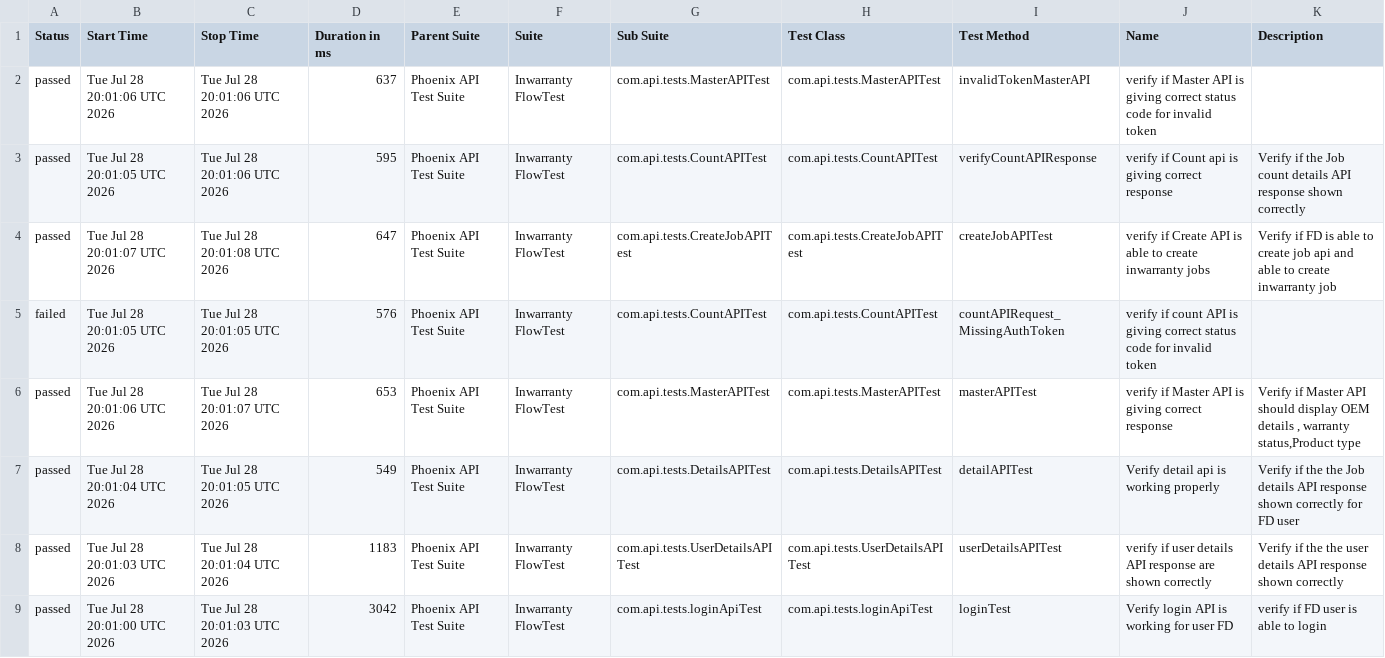
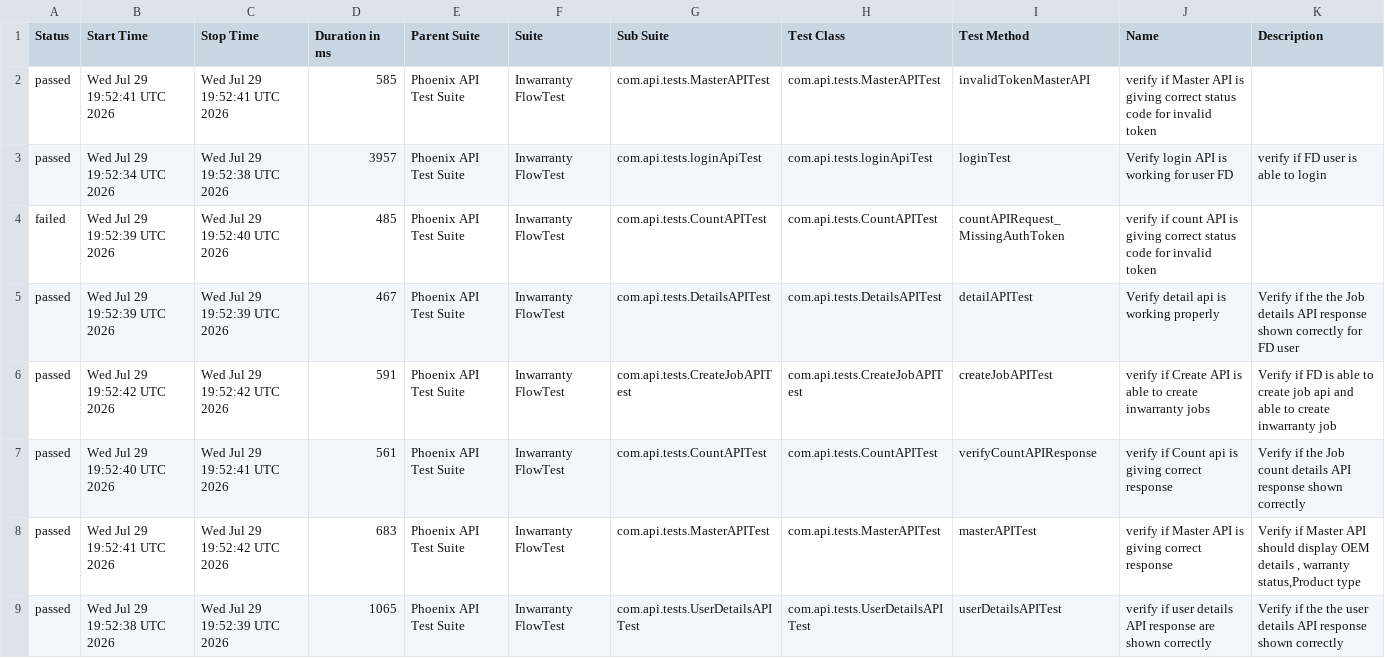
Before and after one commit to iamsourabh434/PhoenixTestAutomationFramework, a CSV file: data/suites.csv, drawn as a sheet.

```diff
--- a/data/suites.csv
+++ b/data/suites.csv
@@ -1,9 +1,9 @@
 "Status","Start Time","Stop Time","Duration in ms","Parent Suite","Suite","Sub Suite","Test Class","Test Method","Name","Description"
-"passed","Tue Jul 28 20:01:06 UTC 2026","Tue Jul 28 20:01:06 UTC 2026","637","Phoenix API Test Suite","Inwarranty FlowTest","com.api.tests.MasterAPITest","com.api.tests.MasterAPITest","invalidTokenMasterAPI","verify if Master API is giving correct status code for invalid token",""
-"passed","Tue Jul 28 20:01:05 UTC 2026","Tue Jul 28 20:01:06 UTC 2026","595","Phoenix API Test Suite","Inwarranty FlowTest","com.api.tests.CountAPITest","com.api.tests.CountAPITest","verifyCountAPIResponse","verify if Count api is giving correct response","Verify if the Job count details API response shown correctly "
-"passed","Tue Jul 28 20:01:07 UTC 2026","Tue Jul 28 20:01:08 UTC 2026","647","Phoenix API Test Suite","Inwarranty FlowTest","com.api.tests.CreateJobAPITest","com.api.tests.CreateJobAPITest","createJobAPITest","verify if Create API is able to create inwarranty jobs","Verify if FD is able to create job api and able to create inwarranty job"
-"failed","Tue Jul 28 20:01:05 UTC 2026","Tue Jul 28 20:01:05 UTC 2026","576","Phoenix API Test Suite","Inwarranty FlowTest","com.api.tests.CountAPITest","com.api.tests.CountAPITest","countAPIRequest_MissingAuthToken","verify if count API is giving correct status code for invalid token",""
-"passed","Tue Jul 28 20:01:06 UTC 2026","Tue Jul 28 20:01:07 UTC 2026","653","Phoenix API Test Suite","Inwarranty FlowTest","com.api.tests.MasterAPITest","com.api.tests.MasterAPITest","masterAPITest","verify if Master API is giving correct response","Verify if Master API should display OEM details , warranty status,Product type"
-"passed","Tue Jul 28 20:01:04 UTC 2026","Tue Jul 28 20:01:05 UTC 2026","549","Phoenix API Test Suite","Inwarranty FlowTest","com.api.tests.DetailsAPITest","com.api.tests.DetailsAPITest","detailAPITest","Verify detail api is working properly","Verify if the the Job details API response shown correctly for FD user"
-"passed","Tue Jul 28 20:01:03 UTC 2026","Tue Jul 28 20:01:04 UTC 2026","1183","Phoenix API Test Suite","Inwarranty FlowTest","com.api.tests.UserDetailsAPITest","com.api.tests.UserDetailsAPITest","userDetailsAPITest","verify if user details API response are shown correctly","Verify if the the user details API response shown correctly"
-"passed","Tue Jul 28 20:01:00 UTC 2026","Tue Jul 28 20:01:03 UTC 2026","3042","Phoenix API Test Suite","Inwarranty FlowTest","com.api.tests.loginApiTest","com.api.tests.loginApiTest","loginTest","Verify login API is working for user FD","verify if FD user is able to login"
+"passed","Wed Jul 29 19:52:41 UTC 2026","Wed Jul 29 19:52:41 UTC 2026","585","Phoenix API Test Suite","Inwarranty FlowTest","com.api.tests.MasterAPITest","com.api.tests.MasterAPITest","invalidTokenMasterAPI","verify if Master API is giving correct status code for invalid token",""
+"passed","Wed Jul 29 19:52:34 UTC 2026","Wed Jul 29 19:52:38 UTC 2026","3957","Phoenix API Test Suite","Inwarranty FlowTest","com.api.tests.loginApiTest","com.api.tests.loginApiTest","loginTest","Verify login API is working for user FD","verify if FD user is able to login"
+"failed","Wed Jul 29 19:52:39 UTC 2026","Wed Jul 29 19:52:40 UTC 2026","485","Phoenix API Test Suite","Inwarranty FlowTest","com.api.tests.CountAPITest","com.api.tests.CountAPITest","countAPIRequest_MissingAuthToken","verify if count API is giving correct status code for invalid token",""
+"passed","Wed Jul 29 19:52:39 UTC 2026","Wed Jul 29 19:52:39 UTC 2026","467","Phoenix API Test Suite","Inwarranty FlowTest","com.api.tests.DetailsAPITest","com.api.tests.DetailsAPITest","detailAPITest","Verify detail api is working properly","Verify if the the Job details API response shown correctly for FD user"
+"passed","Wed Jul 29 19:52:42 UTC 2026","Wed Jul 29 19:52:42 UTC 2026","591","Phoenix API Test Suite","Inwarranty FlowTest","com.api.tests.CreateJobAPITest","com.api.tests.CreateJobAPITest","createJobAPITest","verify if Create API is able to create inwarranty jobs","Verify if FD is able to create job api and able to create inwarranty job"
+"passed","Wed Jul 29 19:52:40 UTC 2026","Wed Jul 29 19:52:41 UTC 2026","561","Phoenix API Test Suite","Inwarranty FlowTest","com.api.tests.CountAPITest","com.api.tests.CountAPITest","verifyCountAPIResponse","verify if Count api is giving correct response","Verify if the Job count details API response shown correctly "
+"passed","Wed Jul 29 19:52:41 UTC 2026","Wed Jul 29 19:52:42 UTC 2026","683","Phoenix API Test Suite","Inwarranty FlowTest","com.api.tests.MasterAPITest","com.api.tests.MasterAPITest","masterAPITest","verify if Master API is giving correct response","Verify if Master API should display OEM details , warranty status,Product type"
+"passed","Wed Jul 29 19:52:38 UTC 2026","Wed Jul 29 19:52:39 UTC 2026","1065","Phoenix API Test Suite","Inwarranty FlowTest","com.api.tests.UserDetailsAPITest","com.api.tests.UserDetailsAPITest","userDetailsAPITest","verify if user details API response are shown correctly","Verify if the the user details API response shown correctly"
```
Also changed, not shown: data/behaviors.csv, 53 other files.
